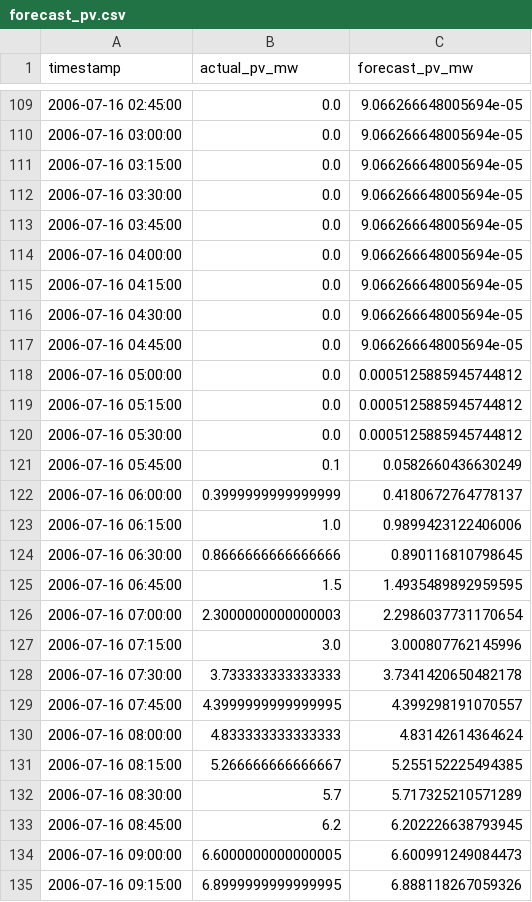
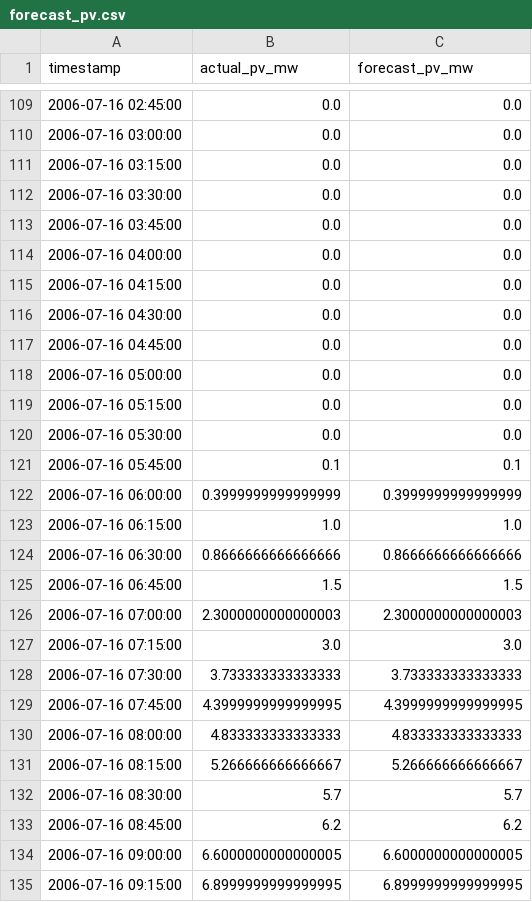
Before and after one commit to isahan78/microgrid-autopilot, a CSV file: data_processed/forecast_pv.csv, drawn as a sheet; only a part is shown, gaps mark what is left out; the diff covers the shown part only.

```diff
--- a/data_processed/forecast_pv.csv
+++ b/data_processed/forecast_pv.csv
@@ -109,27 +109,27 @@ timestamp,actual_pv_mw,forecast_pv_mw
-2006-07-16 02:45:00,0.0,9.066266648005694e-05
-2006-07-16 03:00:00,0.0,9.066266648005694e-05
-2006-07-16 03:15:00,0.0,9.066266648005694e-05
-2006-07-16 03:30:00,0.0,9.066266648005694e-05
-2006-07-16 03:45:00,0.0,9.066266648005694e-05
-2006-07-16 04:00:00,0.0,9.066266648005694e-05
-2006-07-16 04:15:00,0.0,9.066266648005694e-05
-2006-07-16 04:30:00,0.0,9.066266648005694e-05
-2006-07-16 04:45:00,0.0,9.066266648005694e-05
-2006-07-16 05:00:00,0.0,0.0005125885945744812
-2006-07-16 05:15:00,0.0,0.0005125885945744812
-2006-07-16 05:30:00,0.0,0.0005125885945744812
-2006-07-16 05:45:00,0.1,0.0582660436630249
-2006-07-16 06:00:00,0.3999999999999999,0.4180672764778137
-2006-07-16 06:15:00,1.0,0.9899423122406006
-2006-07-16 06:30:00,0.8666666666666666,0.890116810798645
-2006-07-16 06:45:00,1.5,1.4935489892959595
-2006-07-16 07:00:00,2.3000000000000003,2.2986037731170654
-2006-07-16 07:15:00,3.0,3.000807762145996
-2006-07-16 07:30:00,3.733333333333333,3.7341420650482178
-2006-07-16 07:45:00,4.3999999999999995,4.399298191070557
-2006-07-16 08:00:00,4.833333333333333,4.83142614364624
-2006-07-16 08:15:00,5.266666666666667,5.255152225494385
-2006-07-16 08:30:00,5.7,5.717325210571289
-2006-07-16 08:45:00,6.2,6.202226638793945
-2006-07-16 09:00:00,6.6000000000000005,6.600991249084473
-2006-07-16 09:15:00,6.8999999999999995,6.888118267059326
+2006-07-16 02:45:00,0.0,0.0
+2006-07-16 03:00:00,0.0,0.0
+2006-07-16 03:15:00,0.0,0.0
+2006-07-16 03:30:00,0.0,0.0
+2006-07-16 03:45:00,0.0,0.0
+2006-07-16 04:00:00,0.0,0.0
+2006-07-16 04:15:00,0.0,0.0
+2006-07-16 04:30:00,0.0,0.0
+2006-07-16 04:45:00,0.0,0.0
+2006-07-16 05:00:00,0.0,0.0
+2006-07-16 05:15:00,0.0,0.0
+2006-07-16 05:30:00,0.0,0.0
+2006-07-16 05:45:00,0.1,0.1
+2006-07-16 06:00:00,0.3999999999999999,0.3999999999999999
+2006-07-16 06:15:00,1.0,1.0
+2006-07-16 06:30:00,0.8666666666666666,0.8666666666666666
+2006-07-16 06:45:00,1.5,1.5
+2006-07-16 07:00:00,2.3000000000000003,2.3000000000000003
+2006-07-16 07:15:00,3.0,3.0
+2006-07-16 07:30:00,3.733333333333333,3.733333333333333
+2006-07-16 07:45:00,4.3999999999999995,4.3999999999999995
+2006-07-16 08:00:00,4.833333333333333,4.833333333333333
+2006-07-16 08:15:00,5.266666666666667,5.266666666666667
+2006-07-16 08:30:00,5.7,5.7
+2006-07-16 08:45:00,6.2,6.2
+2006-07-16 09:00:00,6.6000000000000005,6.6000000000000005
+2006-07-16 09:15:00,6.8999999999999995,6.8999999999999995
```
Also changed, not shown: 152 edited cells elsewhere in this file, data_processed/forecast_load.csv, data_processed/optimization_results.csv, 6 other files.
